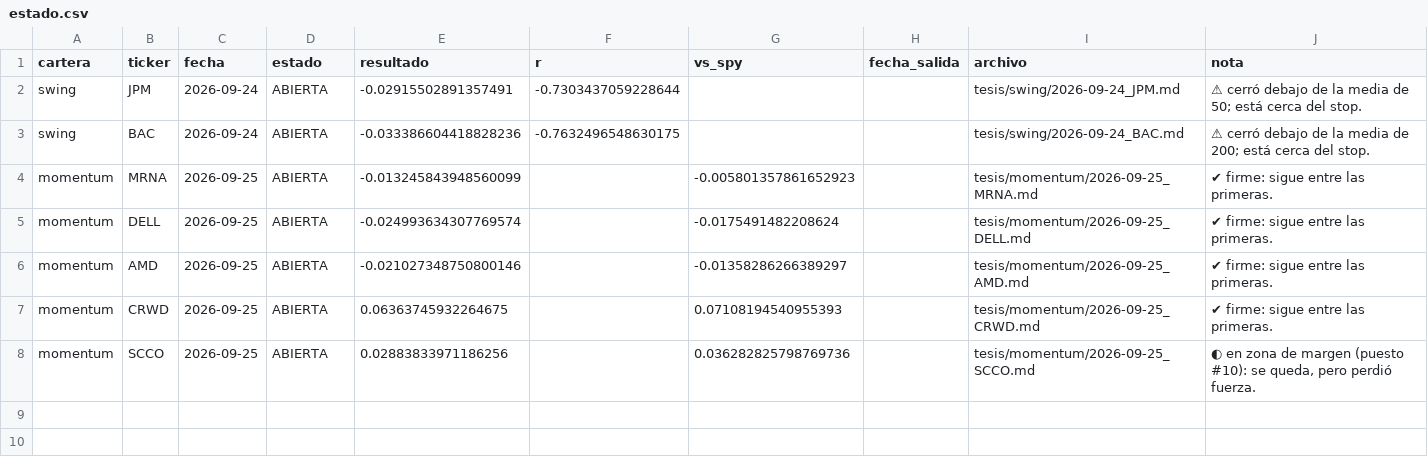
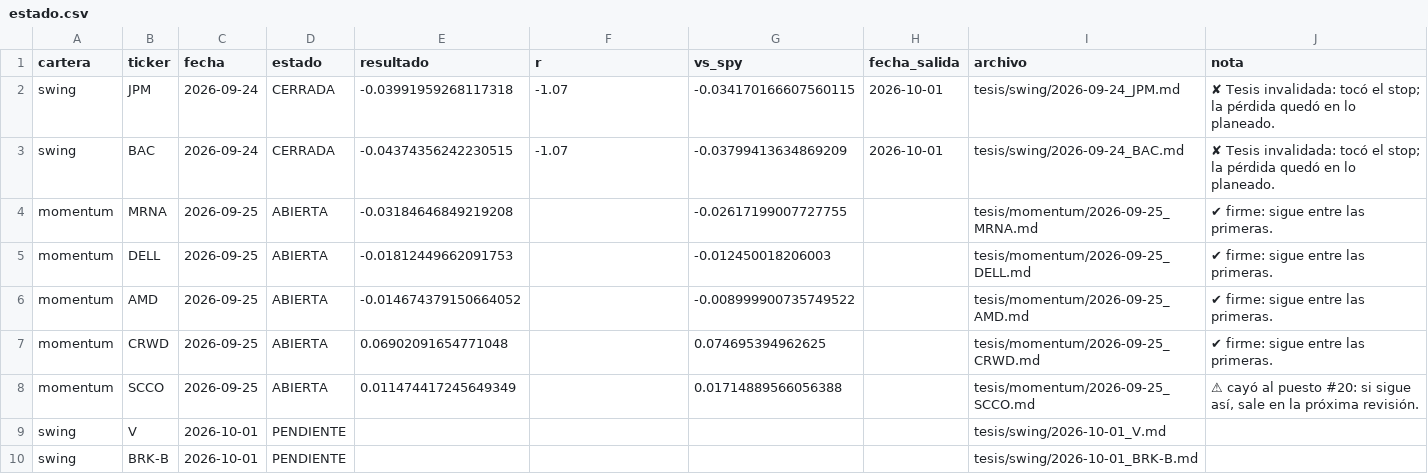
Before and after one commit to facundogreyak/swing-agent, a CSV file: reportes/tesis/estado.csv, drawn as a sheet.

```diff
--- a/reportes/tesis/estado.csv
+++ b/reportes/tesis/estado.csv
@@ -1,8 +1,10 @@
 cartera,ticker,fecha,estado,resultado,r,vs_spy,fecha_salida,archivo,nota
-swing,JPM,2026-09-24,ABIERTA,-0.02915502891357491,-0.7303437059228644,,,tesis/swing/2026-09-24_JPM.md,⚠ cerró debajo de la media de 50; está cerca del stop.
-swing,BAC,2026-09-24,ABIERTA,-0.033386604418828236,-0.7632496548630175,,,tesis/swing/2026-09-24_BAC.md,⚠ cerró debajo de la media de 200; está cerca del stop.
-momentum,MRNA,2026-09-25,ABIERTA,-0.013245843948560099,,-0.005801357861652923,,tesis/momentum/2026-09-25_MRNA.md,✔ firme: sigue entre las primeras.
-momentum,DELL,2026-09-25,ABIERTA,-0.024993634307769574,,-0.0175491482208624,,tesis/momentum/2026-09-25_DELL.md,✔ firme: sigue entre las primeras.
-momentum,AMD,2026-09-25,ABIERTA,-0.021027348750800146,,-0.01358286266389297,,tesis/momentum/2026-09-25_AMD.md,✔ firme: sigue entre las primeras.
-momentum,CRWD,2026-09-25,ABIERTA,0.06363745932264675,,0.07108194540955393,,tesis/momentum/2026-09-25_CRWD.md,✔ firme: sigue entre las primeras.
-momentum,SCCO,2026-09-25,ABIERTA,0.02883833971186256,,0.036282825798769736,,tesis/momentum/2026-09-25_SCCO.md,"◐ en zona de margen (puesto #10): se queda, pero perdió fuerza."
+swing,JPM,2026-09-24,CERRADA,-0.03991959268117318,-1.07,-0.034170166607560115,2026-10-01,tesis/swing/2026-09-24_JPM.md,✘ Tesis invalidada: tocó el stop; la pérdida quedó en lo planeado.
+swing,BAC,2026-09-24,CERRADA,-0.04374356242230515,-1.07,-0.03799413634869209,2026-10-01,tesis/swing/2026-09-24_BAC.md,✘ Tesis invalidada: tocó el stop; la pérdida quedó en lo planeado.
+momentum,MRNA,2026-09-25,ABIERTA,-0.03184646849219208,,-0.02617199007727755,,tesis/momentum/2026-09-25_MRNA.md,✔ firme: sigue entre las primeras.
+momentum,DELL,2026-09-25,ABIERTA,-0.01812449662091753,,-0.012450018206003,,tesis/momentum/2026-09-25_DELL.md,✔ firme: sigue entre las primeras.
+momentum,AMD,2026-09-25,ABIERTA,-0.014674379150664052,,-0.008999900735749522,,tesis/momentum/2026-09-25_AMD.md,✔ firme: sigue entre las primeras.
+momentum,CRWD,2026-09-25,ABIERTA,0.06902091654771048,,0.074695394962625,,tesis/momentum/2026-09-25_CRWD.md,✔ firme: sigue entre las primeras.
+momentum,SCCO,2026-09-25,ABIERTA,0.011474417245649349,,0.01714889566056388,,tesis/momentum/2026-09-25_SCCO.md,"⚠ cayó al puesto #20: si sigue así, sale en la próxima revisión."
+swing,V,2026-10-01,PENDIENTE,,,,,tesis/swing/2026-10-01_V.md,
+swing,BRK-B,2026-10-01,PENDIENTE,,,,,tesis/swing/2026-10-01_BRK-B.md,
```
Also changed, not shown: reportes/backtest_equity.csv, reportes/momentum_calibracion.csv, 37 other files.
